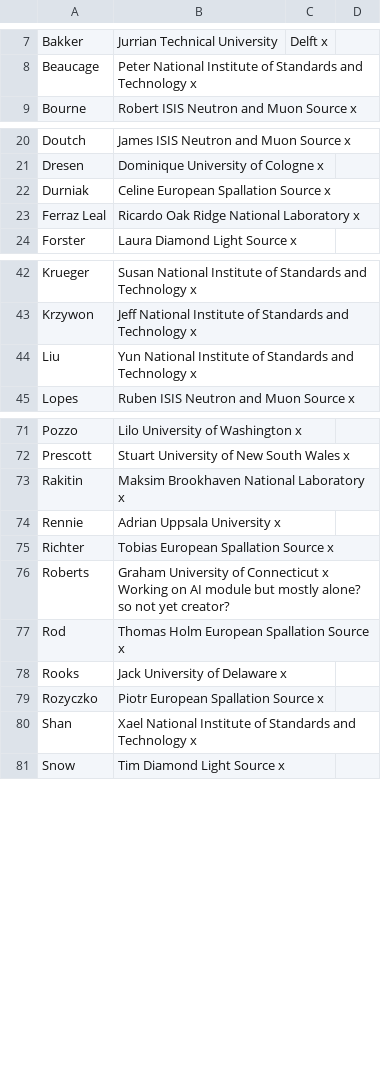
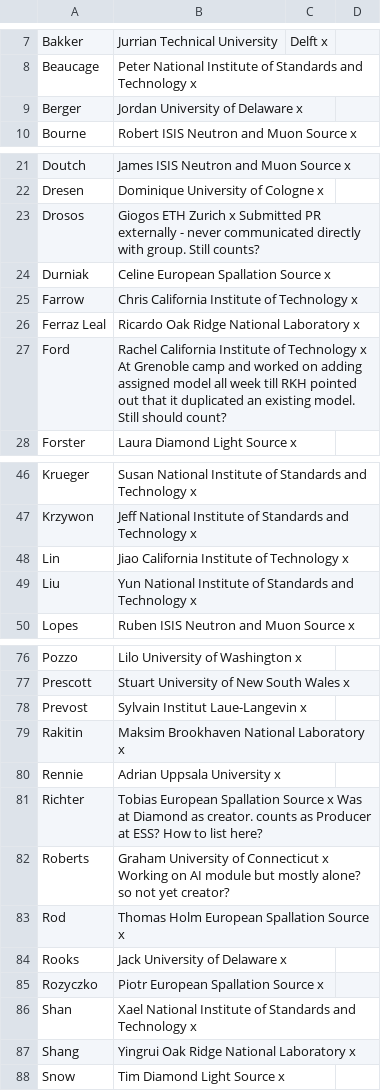
Before and after one commit to butlerpd/mysandbox, a TSV file: contributor.tsv, drawn as a sheet; only a part is shown, gaps mark what is left out; addresses are those after the commit; the diff names each change by its address in the sheet, - before the commit and + after, or states it on an @@ line.

Commit message:
Update contributor.tsv

```diff
--- a/contributor.tsv
+++ b/contributor.tsv
+row 9: Berger | Jordan University of Delaware x
+row 23: Drosos | Giogos ETH Zurich x Submitted PR externally - never communicated directly with group. Still counts?
+row 25: Farrow | Chris California Institute of Technology x
+row 27: Ford | Rachel California Institute of Technology x At Grenoble camp and worked on adding assigned model all week till RKH pointed out that it duplicated an existing model. Still should count?
+row 48: Lin | Jiao California Institute of Technology x
+row 78: Prevost | Sylvain Institut Laue-Langevin x
-B81: …Source x
+B81: …Source x Was at Diamond as creator. counts as Producer at ESS? How to list here?
+row 87: Shang | Yingrui Oak Ridge National Laboratory x
```
